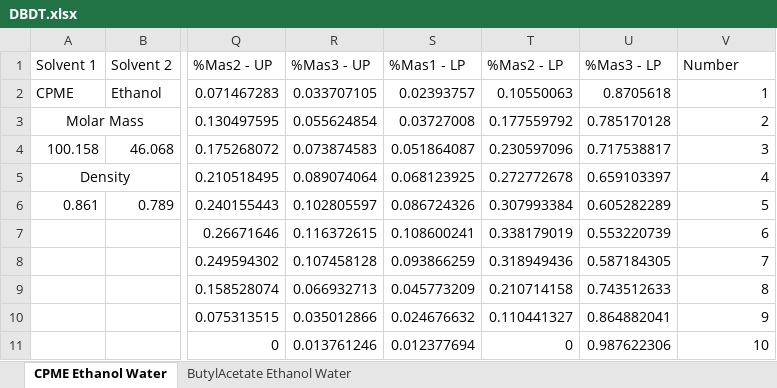
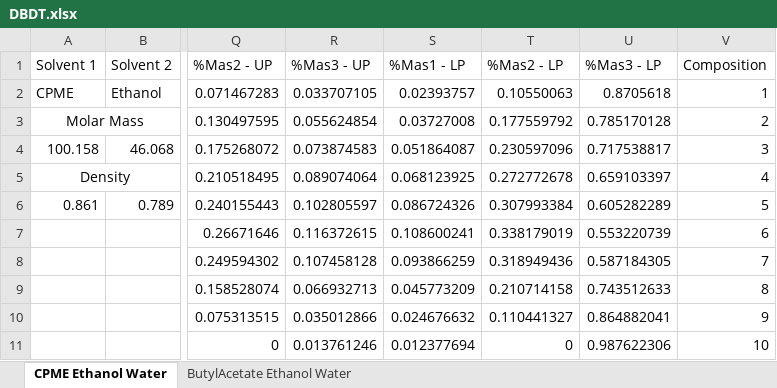
Before and after one commit to neve0049/solvent_recommender, an Excel workbook: DBDT.xlsx, sheet CPME Ethanol Water, drawn as a sheet; only a part is shown, gaps mark what is left out; values as stored, in another font and other column widths than the file's, no borders; the diff names each change by its address in the sheet, - before the commit and + after, or states it on an @@ line.

```diff
--- a/DBDT.xlsx (sheet CPME Ethanol Water)
+++ b/DBDT.xlsx (sheet CPME Ethanol Water)
-V1: Number
+V1: Composition
```
Also changed, not shown: sheet ButylAcetate Ethanol Water, DBDQ.xlsx.
